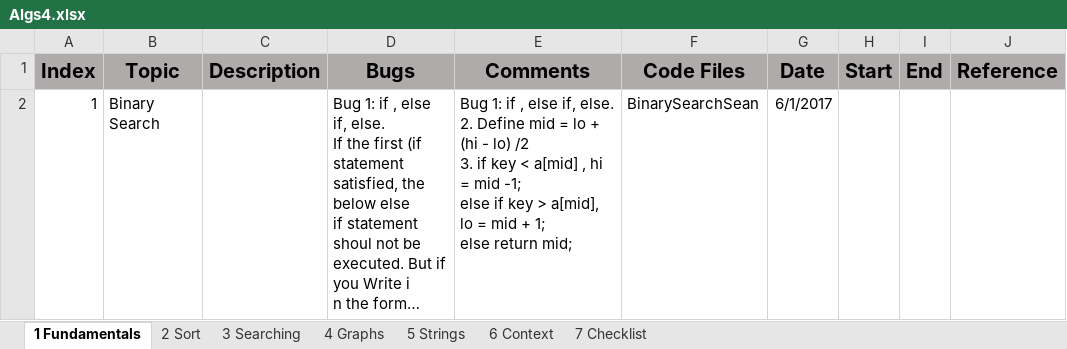
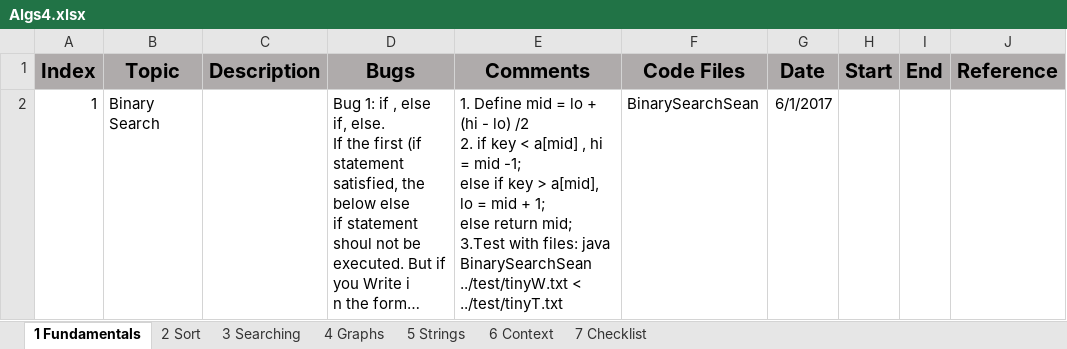
Before and after one commit to sean8purdue/algs, an Excel workbook: Algs4.xlsx, sheet 1 Fundamentals, drawn as a sheet; long unchanged cells end in …; values as stored, in another font and other column widths than the file's, no borders; ↵ is a line break in a cell; the diff names each change by its address in the sheet, - before the commit and + after, or states it on an @@ line.

Commit message:
test with data files

```diff
--- a/Algs4.xlsx (sheet 1 Fundamentals)
+++ b/Algs4.xlsx (sheet 1 Fundamentals)
-E2 (Comments): Bug 1: if , else if, else. ↵ 2. Define mid = lo + (hi - lo) /2 ↵ 3. if key < a[mid] , hi = mid -1; ↵ else if key > a[mid], lo = mid + 1; ↵ else return mid;
+E2 (Comments): 1. Define mid = lo + (hi - lo) /2 ↵ 2. if key < a[mid] , hi = mid -1; ↵ else if key > a[mid], lo = mid + 1; ↵ else return mid; ↵ 3.Test with files: java BinarySearchSean ../test/tinyW.txt < ../test/tinyT.txt
```
